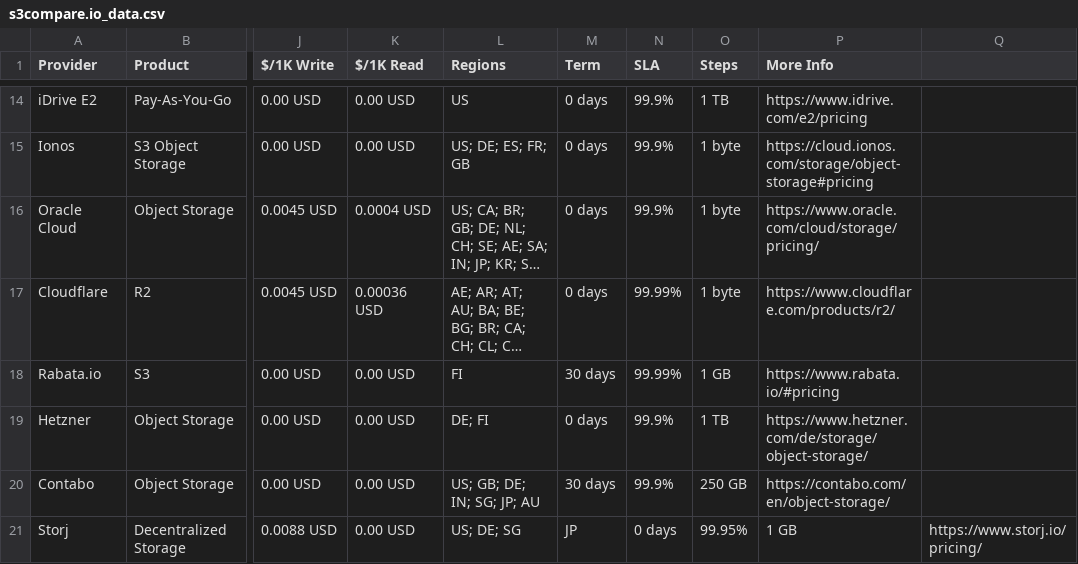
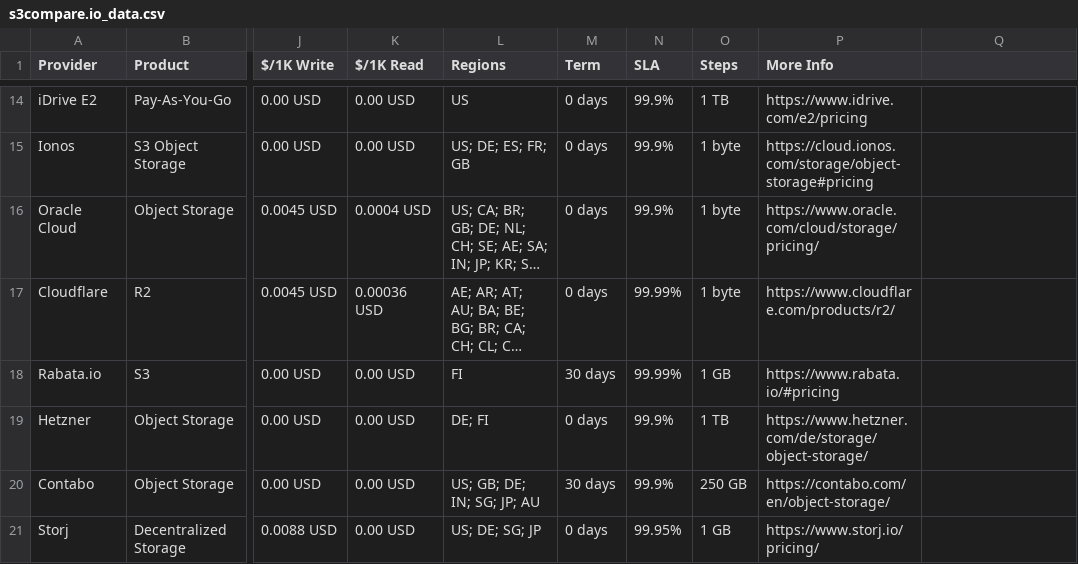
Before and after one commit to zeroservices/s3compare.io_data, a CSV file: s3compare.io_data.csv, drawn as a sheet; only a part is shown, gaps mark what is left out; long unchanged cells end in …; the diff names each change by its address in the sheet, - before the commit and + after, or states it on an @@ line.

Commit message:
fix typo

```diff
--- a/s3compare.io_data.csv
+++ b/s3compare.io_data.csv
-L21 (Regions): US; DE; SG
+L21 (Regions): US; DE; SG; JP
-M21 (Term): JP
+M21 (Term): 0 days
-N21 (SLA): 0 days
+N21 (SLA): 99.95%
-O21 (Steps): 99.95%
+O21 (Steps): 1 GB
-P21 (More Info): 1 GB
+P21 (More Info): https://www.storj.io/pricing/
-Q21: https://www.storj.io/pricing/
+Q21: (empty)
```
